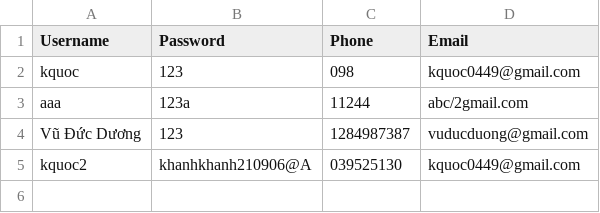
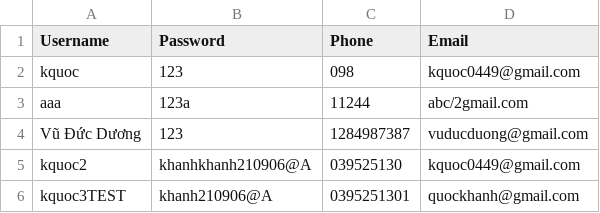
Before and after one commit to dhqkhanh2430/ScrollTravel-PROJECT, a CSV file: MAIN PROJECT/BACKENDWORK/users.csv, drawn as a sheet; the diff names each change by its address in the sheet, - before the commit and + after, or states it on an @@ line.

```diff
--- a/MAIN PROJECT/BACKENDWORK/users.csv
+++ b/MAIN PROJECT/BACKENDWORK/users.csv
+row 6: kquoc3TEST | khanh210906@A | 0395251301 | quockhanh@gmail.com
```
Also changed, not shown: 2 other files.
